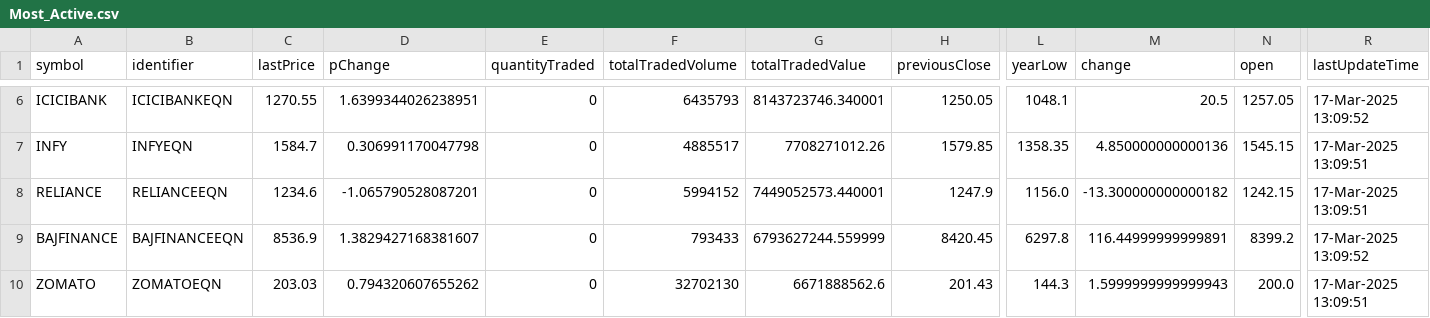
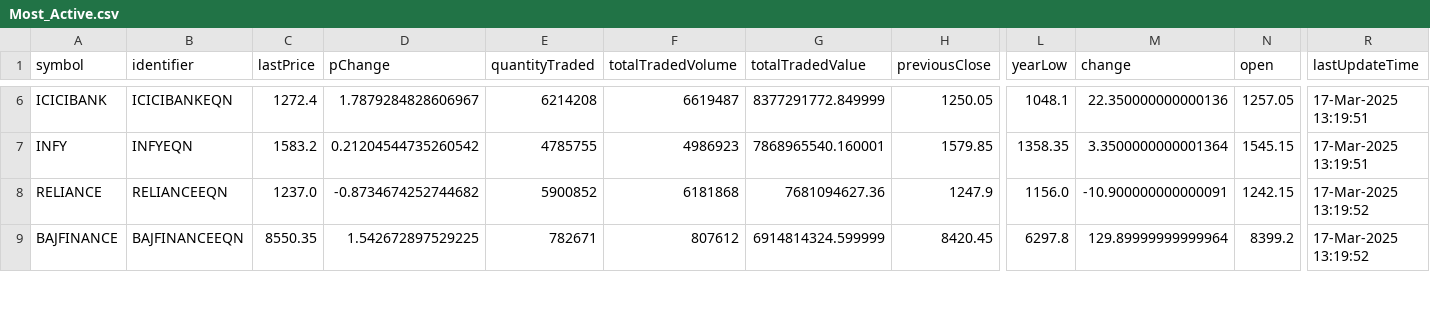
Before and after one commit to tsrajpurohit/AdvDec, a CSV file: Most_Active.csv, drawn as a sheet; only a part is shown, gaps mark what is left out; removed rows and columns are numbered as before the commit, all else as after; rows hold the shown columns only; the diff covers the shown part only; the diff names each change by its address in the sheet, - before the commit and + after, or states it on an @@ line.

```diff
--- a/Most_Active.csv
+++ b/Most_Active.csv
-C6 (lastPrice): 1270.55
+C6 (lastPrice): 1272.4
-D6 (pChange): 1.6399344026238951
+D6 (pChange): 1.7879284828606967
-E6 (quantityTraded): 0
+E6 (quantityTraded): 6214208
-F6 (totalTradedVolume): 6435793
+F6 (totalTradedVolume): 6619487
-G6 (totalTradedValue): 8143723746.340001
+G6 (totalTradedValue): 8377291772.849999
-M6 (change): 20.5
+M6 (change): 22.350000000000136
-R6 (lastUpdateTime): 17-Mar-2025 13:09:52
+R6 (lastUpdateTime): 17-Mar-2025 13:19:51
-C7 (lastPrice): 1584.7
+C7 (lastPrice): 1583.2
-D7 (pChange): 0.306991170047798
+D7 (pChange): 0.21204544735260542
-E7 (quantityTraded): 0
+E7 (quantityTraded): 4785755
-F7 (totalTradedVolume): 4885517
+F7 (totalTradedVolume): 4986923
-G7 (totalTradedValue): 7708271012.26
+G7 (totalTradedValue): 7868965540.160001
-M7 (change): 4.850000000000136
+M7 (change): 3.3500000000001364
-R7 (lastUpdateTime): 17-Mar-2025 13:09:51
+R7 (lastUpdateTime): 17-Mar-2025 13:19:51
-C8 (lastPrice): 1234.6
+C8 (lastPrice): 1237.0
-D8 (pChange): -1.065790528087201
+D8 (pChange): -0.8734674252744682
-E8 (quantityTraded): 0
+E8 (quantityTraded): 5900852
-F8 (totalTradedVolume): 5994152
+F8 (totalTradedVolume): 6181868
-G8 (totalTradedValue): 7449052573.440001
+G8 (totalTradedValue): 7681094627.36
-M8 (change): -13.300000000000182
+M8 (change): -10.900000000000091
-R8 (lastUpdateTime): 17-Mar-2025 13:09:51
+R8 (lastUpdateTime): 17-Mar-2025 13:19:52
-C9 (lastPrice): 8536.9
+C9 (lastPrice): 8550.35
-D9 (pChange): 1.3829427168381607
+D9 (pChange): 1.542672897529225
-E9 (quantityTraded): 0
+E9 (quantityTraded): 782671
-F9 (totalTradedVolume): 793433
+F9 (totalTradedVolume): 807612
-G9 (totalTradedValue): 6793627244.559999
+G9 (totalTradedValue): 6914814324.599999
-M9 (change): 116.44999999999891
+M9 (change): 129.89999999999964
-R9 (lastUpdateTime): 17-Mar-2025 13:09:52
+R9 (lastUpdateTime): 17-Mar-2025 13:19:52
-row 10: ZOMATO | ZOMATOEQN | 203.03 | 0.794320607655262 | 0 | 32702130 | 6671888562.6 | 201.43 | 144.3 | 1.5999999999999943 | 200.0 | 17-Mar-2025 13:09:51
```
Also changed, not shown: 2 added rows, 1 removed row and 98 edited cells elsewhere in this file, advances_declines.csv.
